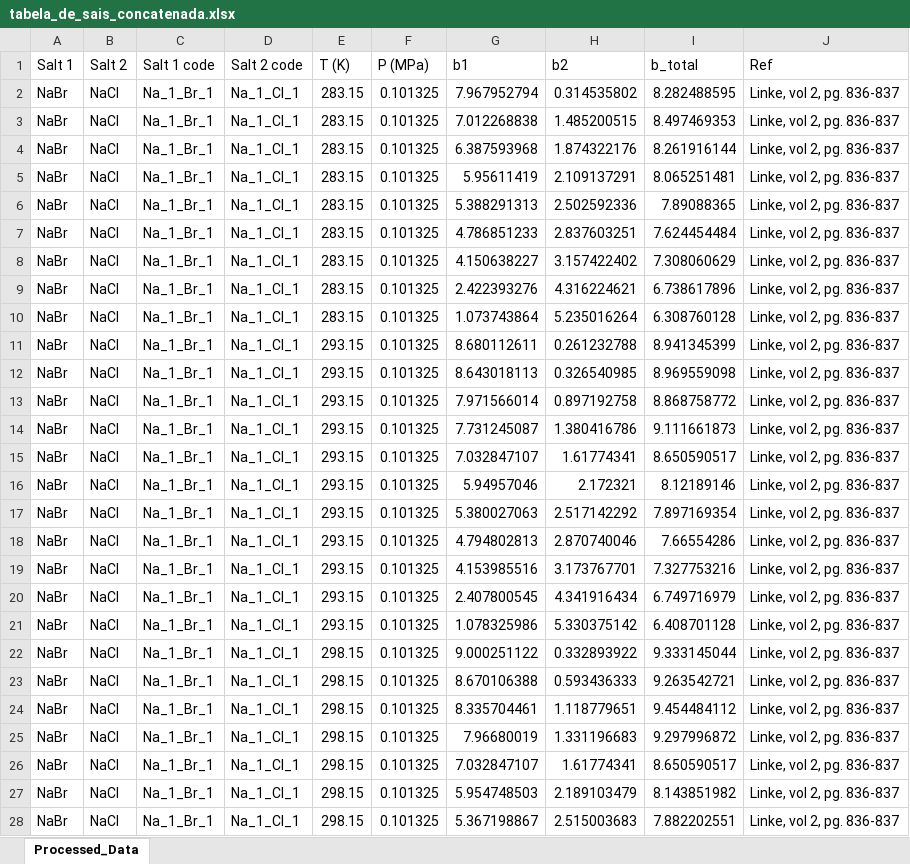
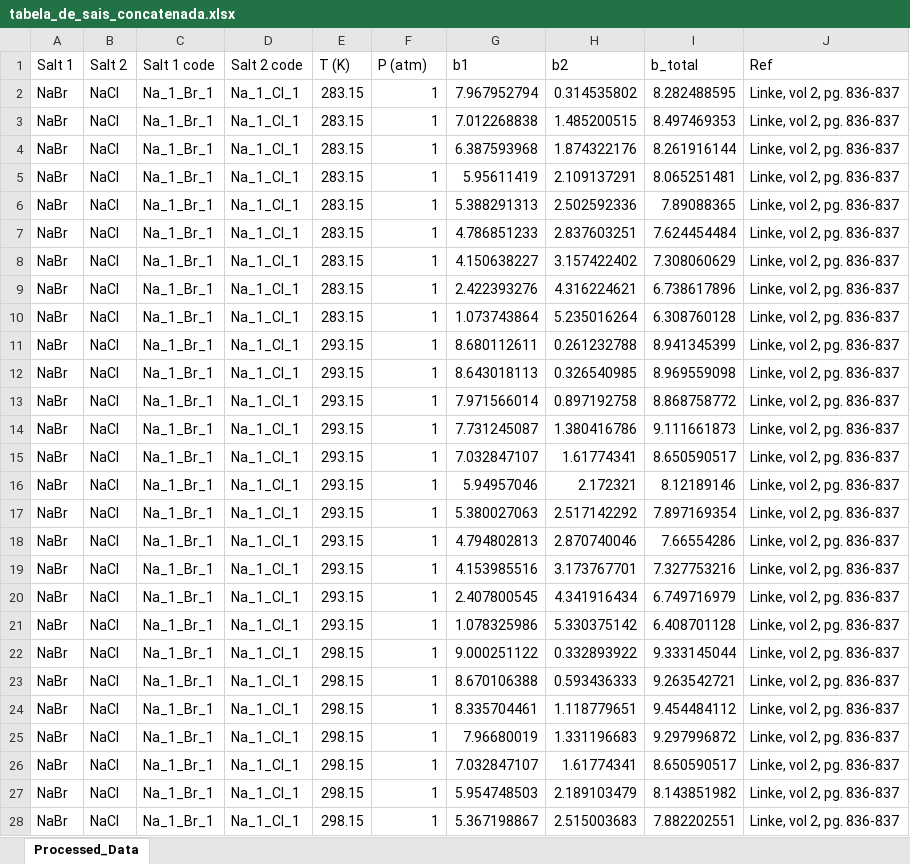
Before and after one commit to nupeg/STERNARY_PROJECT, an Excel workbook: data/output/tabela_de_sais_concatenada.xlsx, sheet Processed_Data, drawn as a sheet; only a part is shown; values as stored, in another font and other column widths than the file's, no borders; the diff covers the shown part only; the diff names each change by its address in the sheet, - before the commit and + after, or states it on an @@ line.

```diff
--- a/data/output/tabela_de_sais_concatenada.xlsx (sheet Processed_Data)
+++ b/data/output/tabela_de_sais_concatenada.xlsx (sheet Processed_Data)
-F1: P (MPa)
+F1: P (atm)
-F2:F28 (P (atm)): 0.101325
+F2:F28 (P (atm)): 1
```
Also changed, not shown: 1185 edited cells elsewhere in this sheet, data/output/tabela_de_solubilidade.xlsx, 6 other files.
